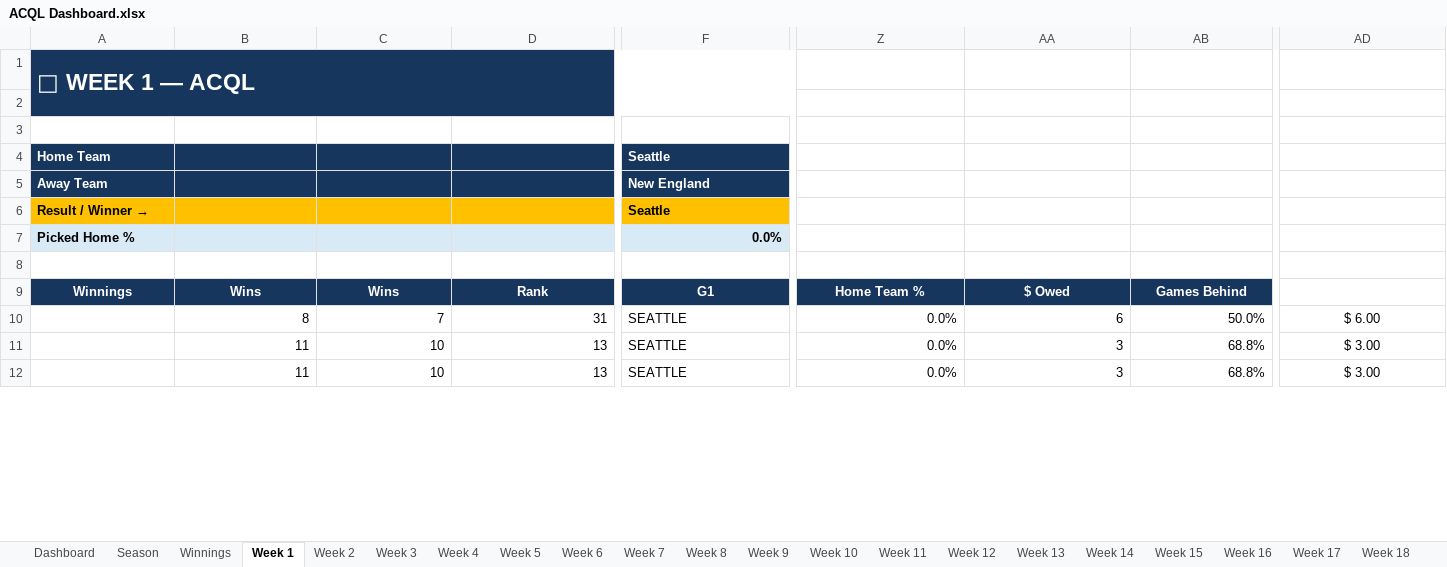
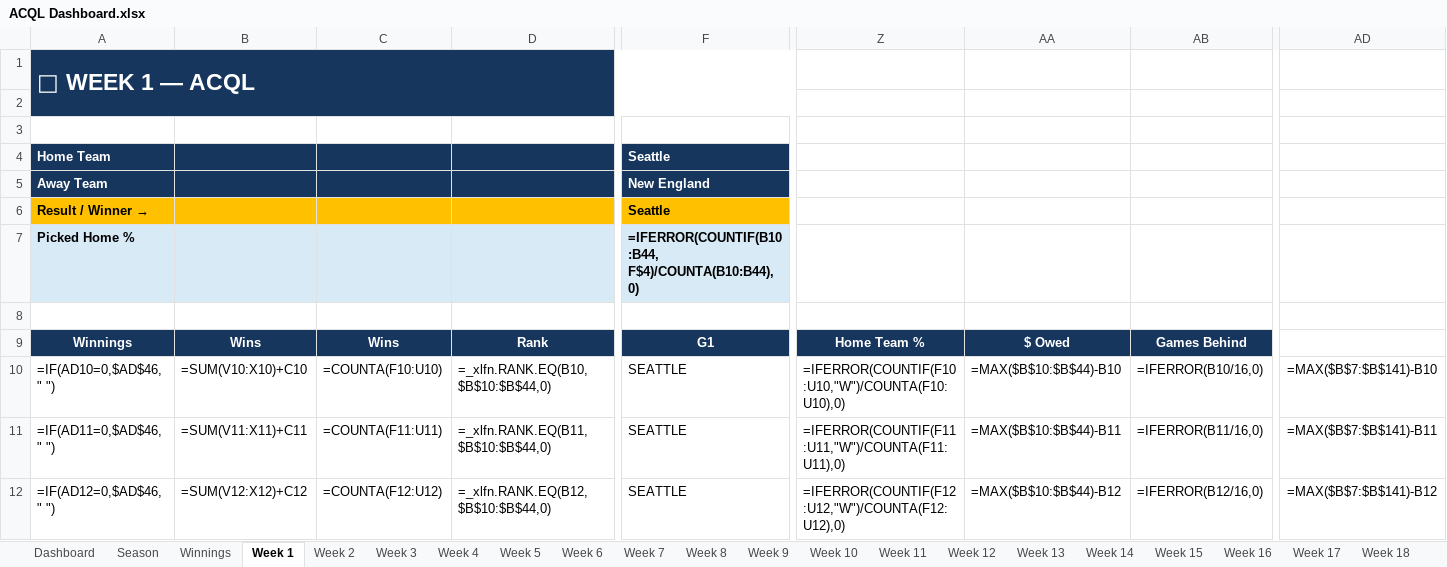
Before and after one commit to SamPhelps22/ACQL-Dashboard-x, an Excel workbook: ACQL Dashboard.xlsx, sheet Week 1, drawn as a sheet; only a part is shown, gaps mark what is left out; values as stored, in another font and other column widths than the file's, no borders; formulas without a stored value are shown as written; conditional formats not drawn; removed rows and columns are numbered as before the commit, all else as after; rows hold the shown columns only; the diff covers the shown part only; the diff names each change by its address in the sheet, - before the commit and + after, or states it on an @@ line.

```diff
--- a/ACQL Dashboard.xlsx (sheet Week 1)
+++ b/ACQL Dashboard.xlsx (sheet Week 1)
-row 7: Picked Home % |  |  |  | 0.0%
+row 7: Picked Home % |  |  |  | =IFERROR(COUNTIF(B10:B44, F$4)/COUNTA(B10:B44),0)
-A10: (empty)
+A10: =IF(AD10=0,$AD$46, " ")
-B10: 8
+B10: =SUM(V10:X10)+C10
-C10: 7
+C10: =COUNTA(F10:U10)
-D10: 31
+D10: =_xlfn.RANK.EQ(B10,$B$10:$B$44,0)
-Z10: 0.0%
+Z10: =IFERROR(COUNTIF(F10:U10,"W")/COUNTA(F10:U10),0)
-AA10: 6
+AA10: =MAX($B$10:$B$44)-B10
-AB10: 50.0%
+AB10: =IFERROR(B10/16,0)
-AD10: $ 6.00
+AD10: =MAX($B$7:$B$141)-B10
-A11: (empty)
+A11: =IF(AD11=0,$AD$46, " ")
-B11: 11
+B11: =SUM(V11:X11)+C11
-C11: 10
+C11: =COUNTA(F11:U11)
-D11: 13
+D11: =_xlfn.RANK.EQ(B11,$B$10:$B$44,0)
-Z11: 0.0%
+Z11: =IFERROR(COUNTIF(F11:U11,"W")/COUNTA(F11:U11),0)
-AA11: 3
+AA11: =MAX($B$10:$B$44)-B11
-AB11: 68.8%
+AB11: =IFERROR(B11/16,0)
-AD11: $ 3.00
+AD11: =MAX($B$7:$B$141)-B11
-A12: (empty)
+A12: =IF(AD12=0,$AD$46, " ")
-B12: 11
+B12: =SUM(V12:X12)+C12
-C12: 10
+C12: =COUNTA(F12:U12)
-D12: 13
+D12: =_xlfn.RANK.EQ(B12,$B$10:$B$44,0)
-Z12: 0.0%
+Z12: =IFERROR(COUNTIF(F12:U12,"W")/COUNTA(F12:U12),0)
-AA12: 3
+AA12: =MAX($B$10:$B$44)-B12
-AB12: 68.8%
+AB12: =IFERROR(B12/16,0)
-AD12: $ 3.00
+AD12: =MAX($B$7:$B$141)-B12
```
Also changed, not shown: 258 edited cells elsewhere in this sheet, sheet Season, sheet Winnings, sheet Week 6, sheet Week 7, sheet Week 8, sheet Week 9, 12 more sheets.
